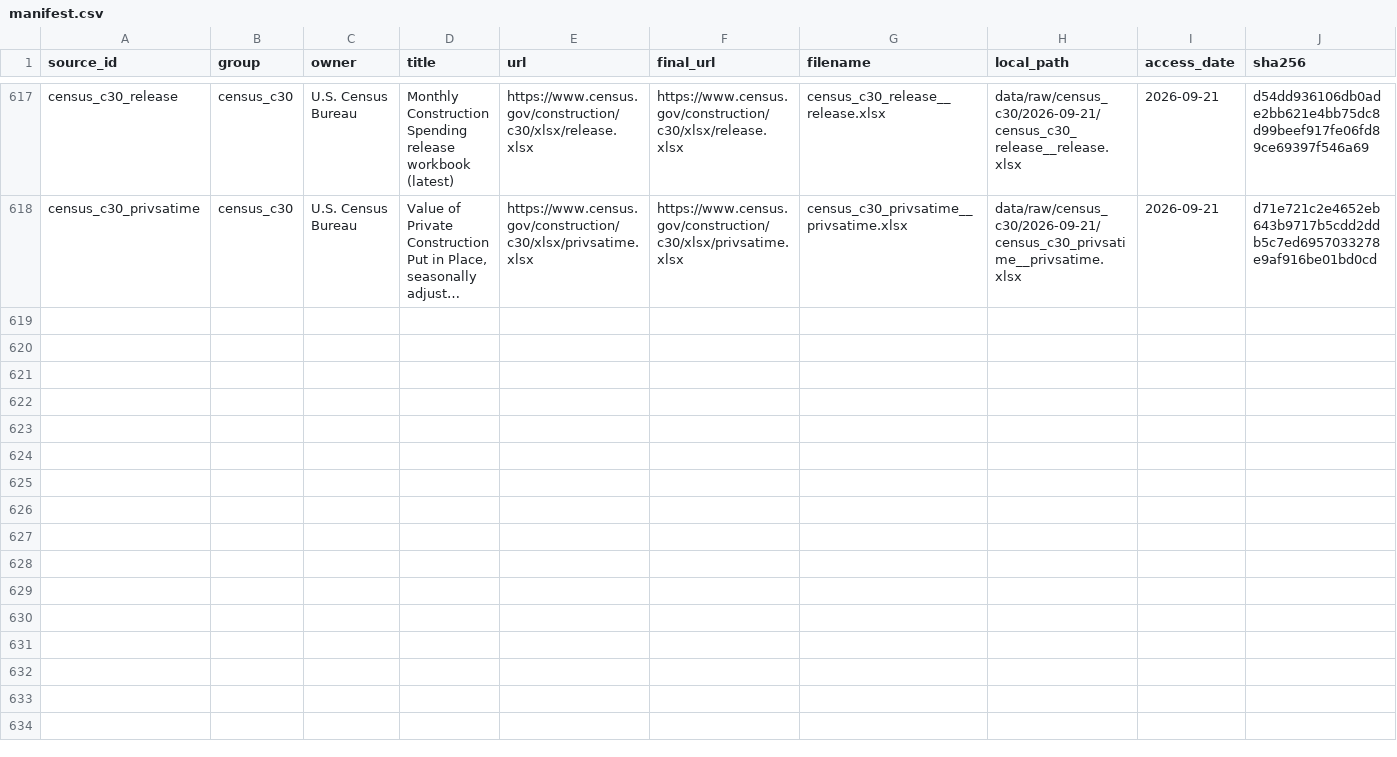
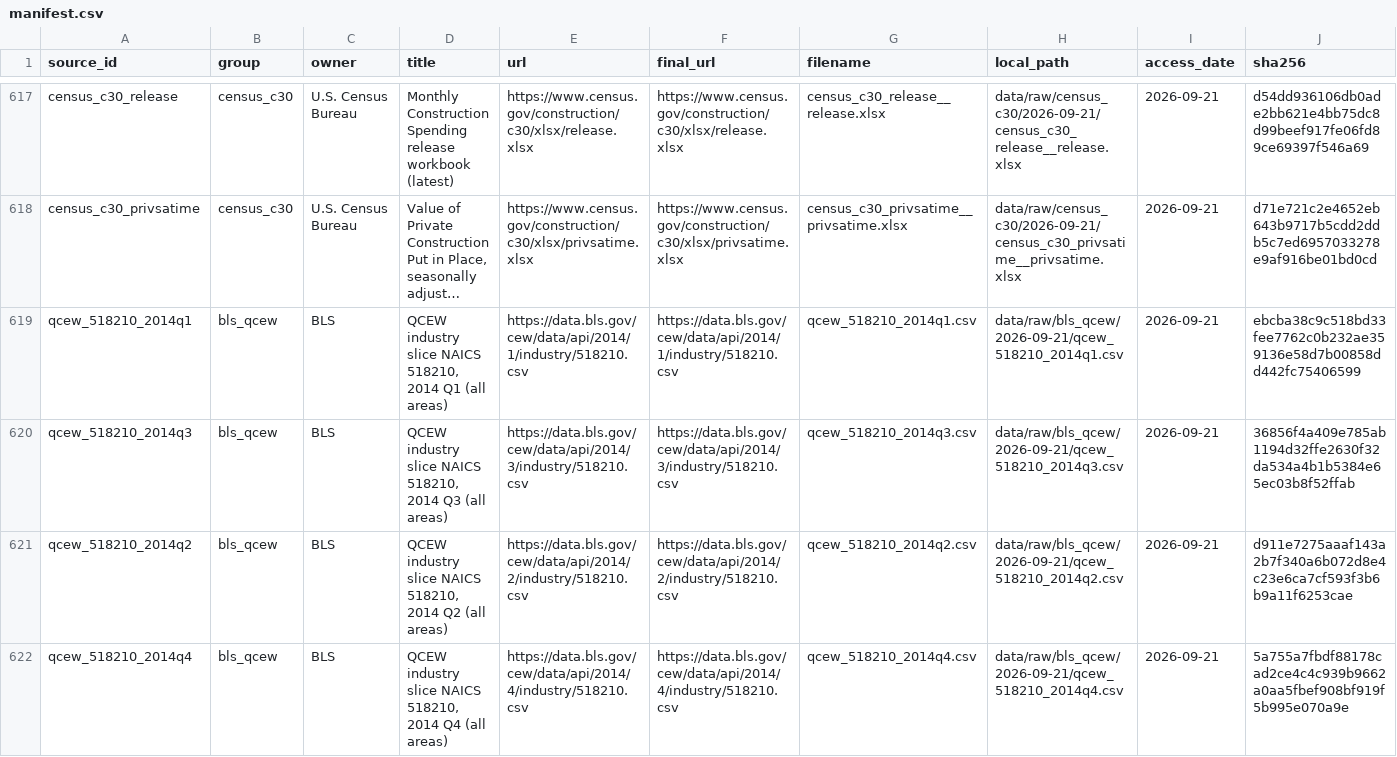
Before and after one commit to sebastian-oldman/masters_project, a CSV file: data/raw/manifest.csv, drawn as a sheet; only a part is shown, gaps mark what is left out; long unchanged cells end in …; rows hold the shown columns only; the diff covers the shown part only; the diff names each change by its address in the sheet, - before the commit and + after, or states it on an @@ line.

Commit message:
Chapter 2 audit: uncensored Bai-Perron search with sequential supF, summer-2025 tier split, PG&E 2026 pipeline vintages, QCEW from 2014

```diff
--- a/data/raw/manifest.csv
+++ b/data/raw/manifest.csv
+row 619: qcew_518210_2014q1 | bls_qcew | BLS | QCEW industry slice NAICS 518210, 2014 Q1 (all areas) | https://data.bls.gov/cew/data/api/2014/1/industry/518210.csv | https://data.bls.gov/cew/data/api/2014/1/industry/518210.csv | qcew_518210_2014q1.csv | data/raw/bls_qcew/2026-09-21/qcew_518210_2014q1.csv | 2026-09-21 | ebcba38c9c518bd33fee7762c0b232ae359136e58d7b00858dd442fc75406599
+row 620: qcew_518210_2014q3 | bls_qcew | BLS | QCEW industry slice NAICS 518210, 2014 Q3 (all areas) | https://data.bls.gov/cew/data/api/2014/3/industry/518210.csv | https://data.bls.gov/cew/data/api/2014/3/industry/518210.csv | qcew_518210_2014q3.csv | data/raw/bls_qcew/2026-09-21/qcew_518210_2014q3.csv | 2026-09-21 | 36856f4a409e785ab1194d32ffe2630f32da534a4b1b5384e65ec03b8f52ffab
+row 621: qcew_518210_2014q2 | bls_qcew | BLS | QCEW industry slice NAICS 518210, 2014 Q2 (all areas) | https://data.bls.gov/cew/data/api/2014/2/industry/518210.csv | https://data.bls.gov/cew/data/api/2014/2/industry/518210.csv | qcew_518210_2014q2.csv | data/raw/bls_qcew/2026-09-21/qcew_518210_2014q2.csv | 2026-09-21 | d911e7275aaaf143a2b7f340a6b072d8e4c23e6ca7cf593f3b6b9a11f6253cae
+row 622: qcew_518210_2014q4 | bls_qcew | BLS | QCEW industry slice NAICS 518210, 2014 Q4 (all areas) | https://data.bls.gov/cew/data/api/2014/4/industry/518210.csv | https://data.bls.gov/cew/data/api/2014/4/industry/518210.csv | qcew_518210_2014q4.csv | data/raw/bls_qcew/2026-09-21/qcew_518210_2014q4.csv | 2026-09-21 | 5a755a7fbdf88178cad2ce4c4c939b9662a0aa5fbef908bf919f5b995e070a9e
```
Also changed, not shown: 3 added rows elsewhere in this file, 22 other files.
